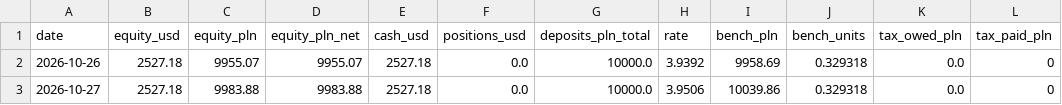
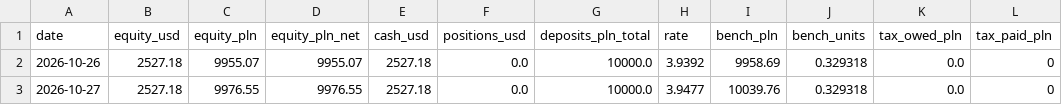
Before and after one commit to wywigacz/xtb-daytrader-sim, a CSV file: sim/state/equity.csv, drawn as a sheet; only a part is shown; the diff names each change by its address in the sheet, - before the commit and + after, or states it on an @@ line.

```diff
--- a/sim/state/equity.csv
+++ b/sim/state/equity.csv
-C3 (equity_pln): 9983.88
+C3 (equity_pln): 9976.55
-D3 (equity_pln_net): 9983.88
+D3 (equity_pln_net): 9976.55
-H3 (rate): 3.9506
+H3 (rate): 3.9477
-I3 (bench_pln): 10039.86
+I3 (bench_pln): 10039.76
```
Also changed, not shown: 1 other file.
